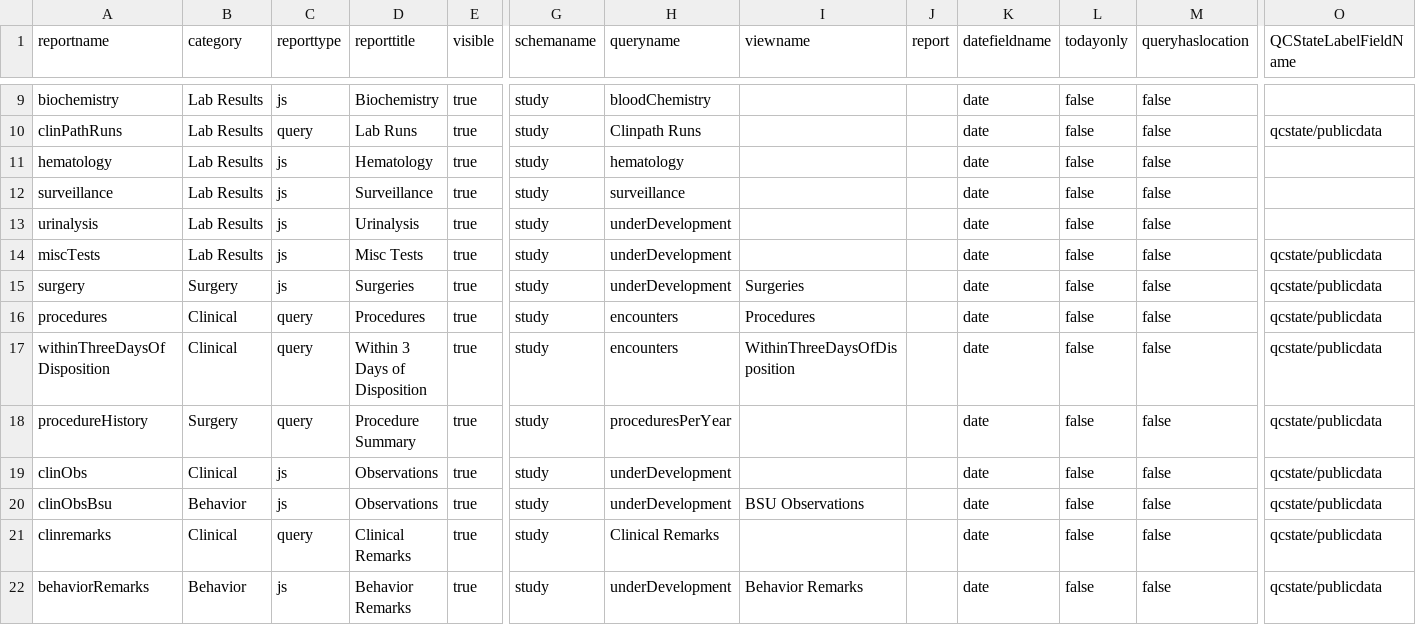
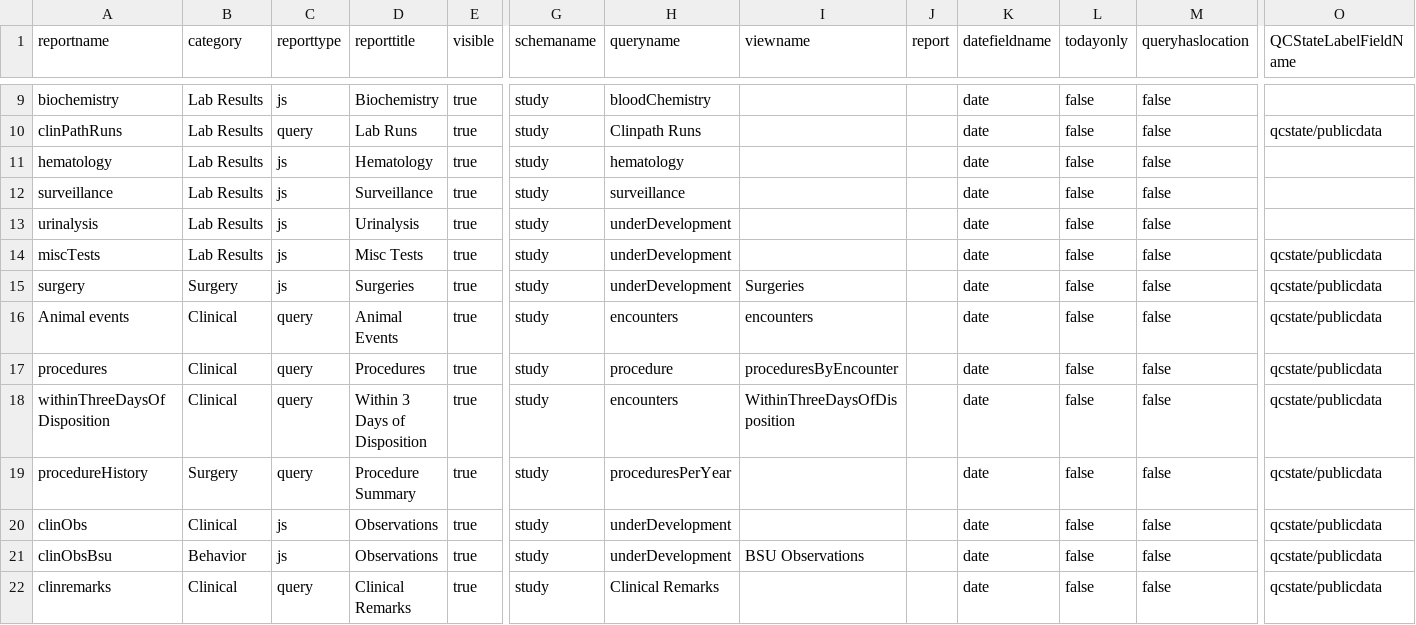
Before and after one commit to LabKey/snprcEHRModules, a TSV file: snprc_ehr/resources/data/reports.tsv, drawn as a sheet; only a part is shown, gaps mark what is left out; the shorter side is filled out with more unchanged rows; addresses are those after the commit; rows hold the shown columns only; the diff names each change by its address in the sheet, - before the commit and + after, or states it on an @@ line.

Commit message:
snprc_ehr - Updates to animal events (encounters)  and procedures

```diff
--- a/snprc_ehr/resources/data/reports.tsv
+++ b/snprc_ehr/resources/data/reports.tsv
+row 16: Animal events | Clinical | query | Animal Events | true | study | encounters | encounters |  | date | false | false | qcstate/publicdata
-H17 (queryname): encounters
+H17 (queryname): procedure
-I17 (viewname): Procedures
+I17 (viewname): proceduresByEncounter
```
Also changed, not shown: snprc_ehr/resources/data/lookup_sets.tsv, 12 other files.
